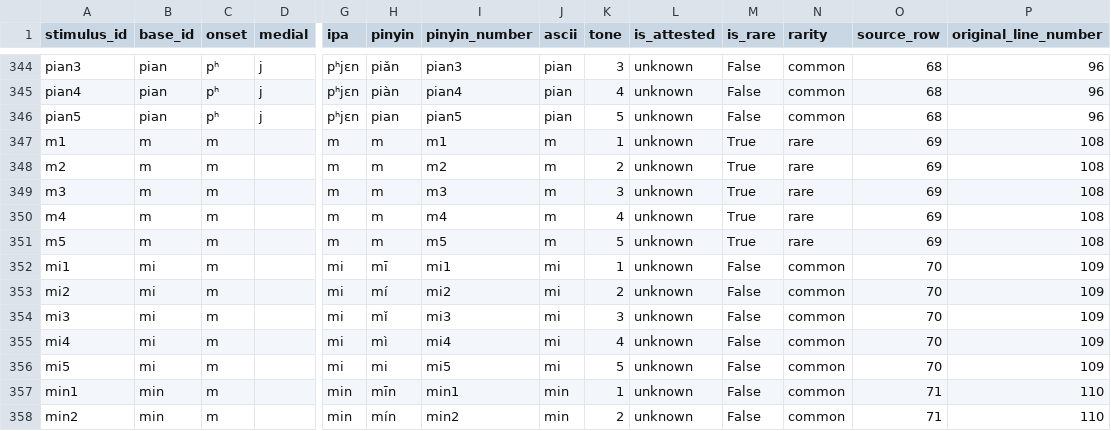
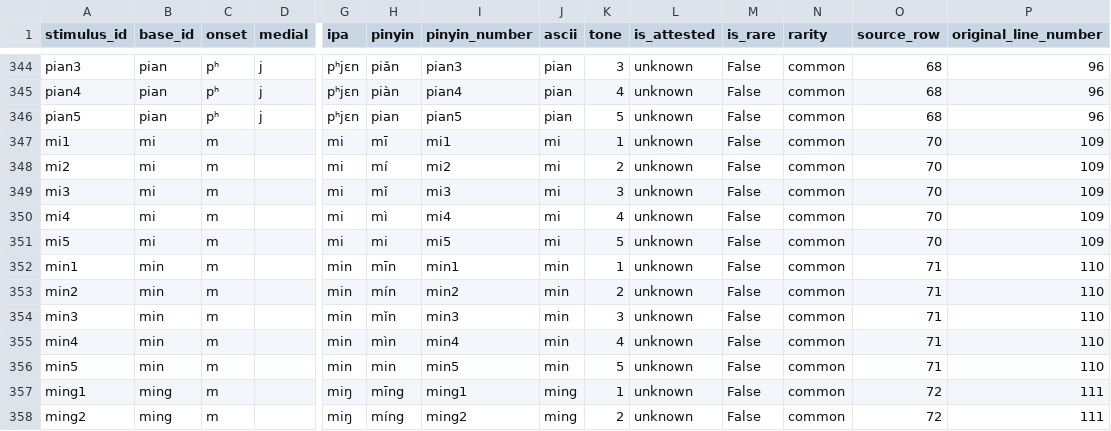
Before and after one commit to abecode/mandarin_tone_recorder, a CSV file: stimuli/syllables.csv, drawn as a sheet; only a part is shown, gaps mark what is left out; the shorter side is filled out with more unchanged rows; rows hold the shown columns only; the diff names each change by its address in the sheet, - before the commit and + after, or states it on an @@ line.

Commit message:
remove m/呣:too unusual

```diff
--- a/stimuli/syllables.csv
+++ b/stimuli/syllables.csv
-row 347: m1 | m | m |  | m | m | m1 | m | 1 | unknown | True | rare | 69 | 108
-row 348: m2 | m | m |  | m | m | m2 | m | 2 | unknown | True | rare | 69 | 108
-row 349: m3 | m | m |  | m | m | m3 | m | 3 | unknown | True | rare | 69 | 108
-row 350: m4 | m | m |  | m | m | m4 | m | 4 | unknown | True | rare | 69 | 108
-row 351: m5 | m | m |  | m | m | m5 | m | 5 | unknown | True | rare | 69 | 108
```
